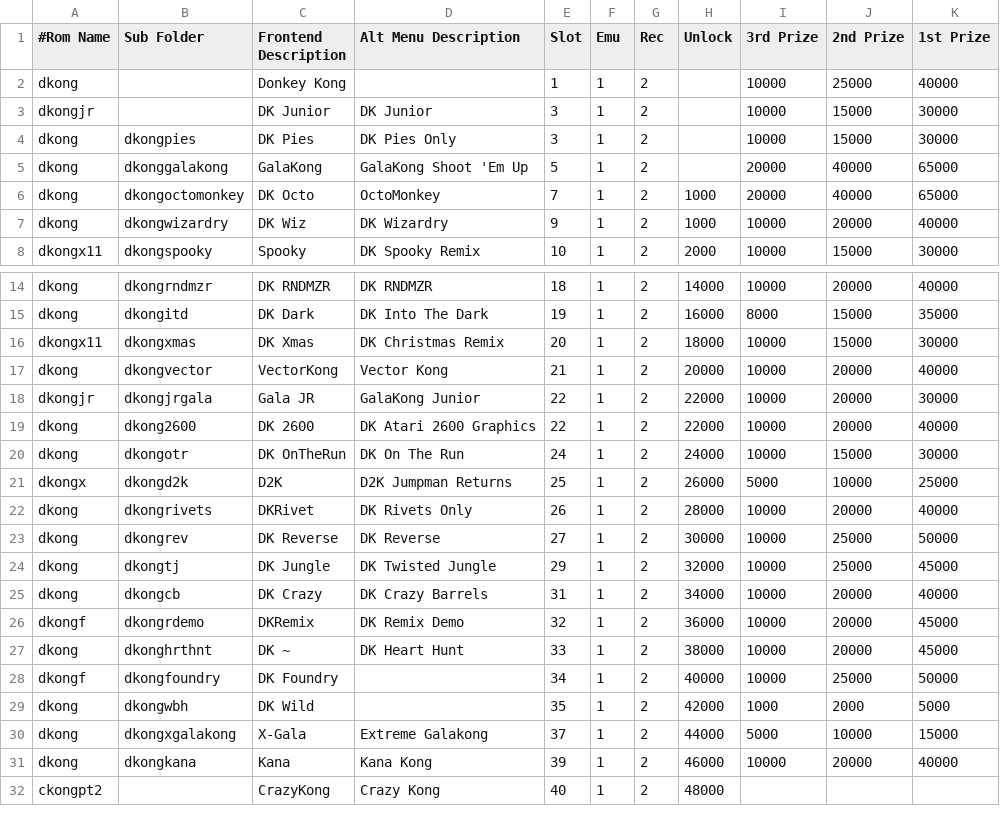
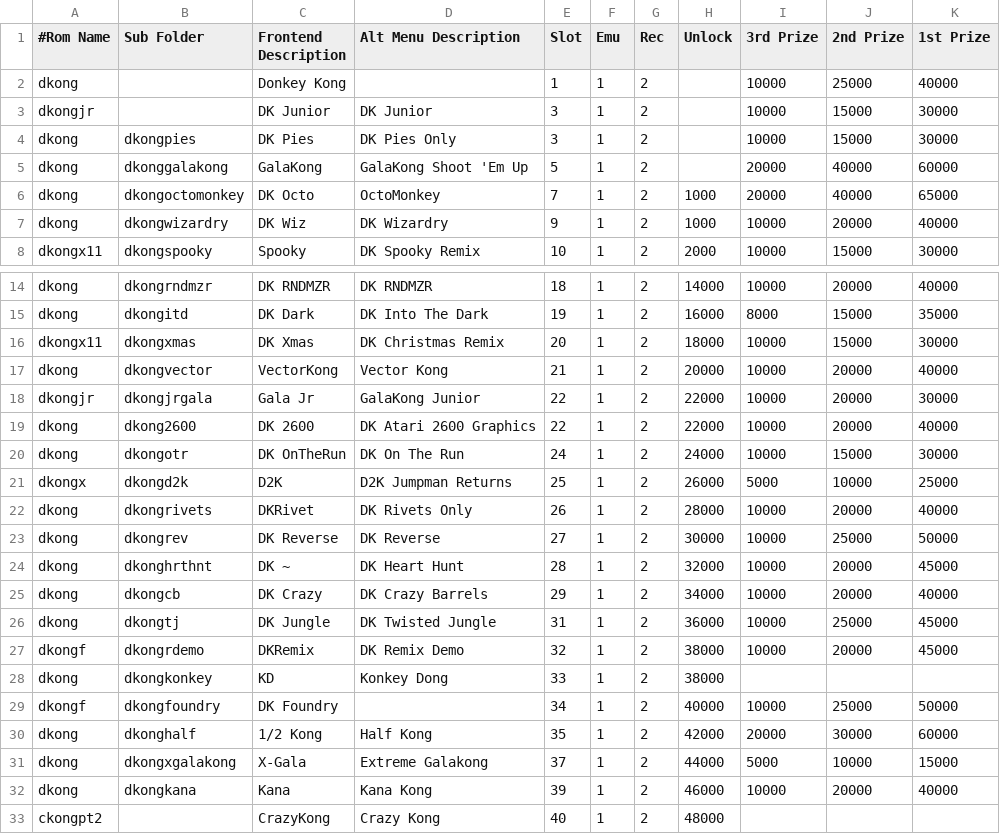
Before and after one commit to 10yard/dkafe, a CSV file: romlist.csv, drawn as a sheet; only a part is shown, gaps mark what is left out; the diff covers the shown part only.

Commit message:
Add 1/2 Kong to romlist and shuffle icons to make room

```diff
--- a/romlist.csv
+++ b/romlist.csv
@@ -4,3 +4,3 @@ dkongjr,,DK Junior,DK Junior,3,1,2,,10000,15000,30000
 dkong,dkongpies,DK Pies,DK Pies Only,3,1,2,,10000,15000,30000
-dkong,dkonggalakong,GalaKong,GalaKong Shoot 'Em Up,5,1,2,,20000,40000,65000
+dkong,dkonggalakong,GalaKong,GalaKong Shoot 'Em Up,5,1,2,,20000,40000,60000
 dkong,dkongoctomonkey,DK Octo,OctoMonkey,7,1,2,1000,20000,40000,65000
@@ -17,3 +17,3 @@ dkongx11,dkongxmas,DK Xmas,DK Christmas Remix,20,1,2,18000,10000,15000,30000
 dkong,dkongvector,VectorKong,Vector Kong,21,1,2,20000,10000,20000,40000
-dkongjr,dkongjrgala,Gala JR,GalaKong Junior,22,1,2,22000,10000,20000,30000
+dkongjr,dkongjrgala,Gala Jr,GalaKong Junior,22,1,2,22000,10000,20000,30000
 dkong,dkong2600,DK 2600,DK Atari 2600 Graphics,22,1,2,22000,10000,20000,40000
@@ -23,8 +23,9 @@ dkong,dkongrivets,DKRivet,DK Rivets Only,26,1,2,28000,10000,20000,40000
 dkong,dkongrev,DK Reverse,DK Reverse,27,1,2,30000,10000,25000,50000
-dkong,dkongtj,DK Jungle,DK Twisted Jungle,29,1,2,32000,10000,25000,45000
-dkong,dkongcb,DK Crazy,DK Crazy Barrels,31,1,2,34000,10000,20000,40000
-dkongf,dkongrdemo,DKRemix,DK Remix Demo,32,1,2,36000,10000,20000,45000
-dkong,dkonghrthnt,DK ~,DK Heart Hunt,33,1,2,38000,10000,20000,45000
+dkong,dkonghrthnt,DK ~,DK Heart Hunt,28,1,2,32000,10000,20000,45000
+dkong,dkongcb,DK Crazy,DK Crazy Barrels,29,1,2,34000,10000,20000,40000
+dkong,dkongtj,DK Jungle,DK Twisted Jungle,31,1,2,36000,10000,25000,45000
+dkongf,dkongrdemo,DKRemix,DK Remix Demo,32,1,2,38000,10000,20000,45000
+dkong,dkongkonkey,KD,Konkey Dong,33,1,2,38000,,,
 dkongf,dkongfoundry,DK Foundry,,34,1,2,40000,10000,25000,50000
-dkong,dkongwbh,DK Wild,,35,1,2,42000,1000,2000,5000
+dkong,dkonghalf,1/2 Kong,Half Kong,35,1,2,42000,20000,30000,60000
 dkong,dkongxgalakong,X-Gala,Extreme Galakong,37,1,2,44000,5000,10000,15000
```
Also changed, not shown: 19 edited cells elsewhere in this file, 2 other files.
